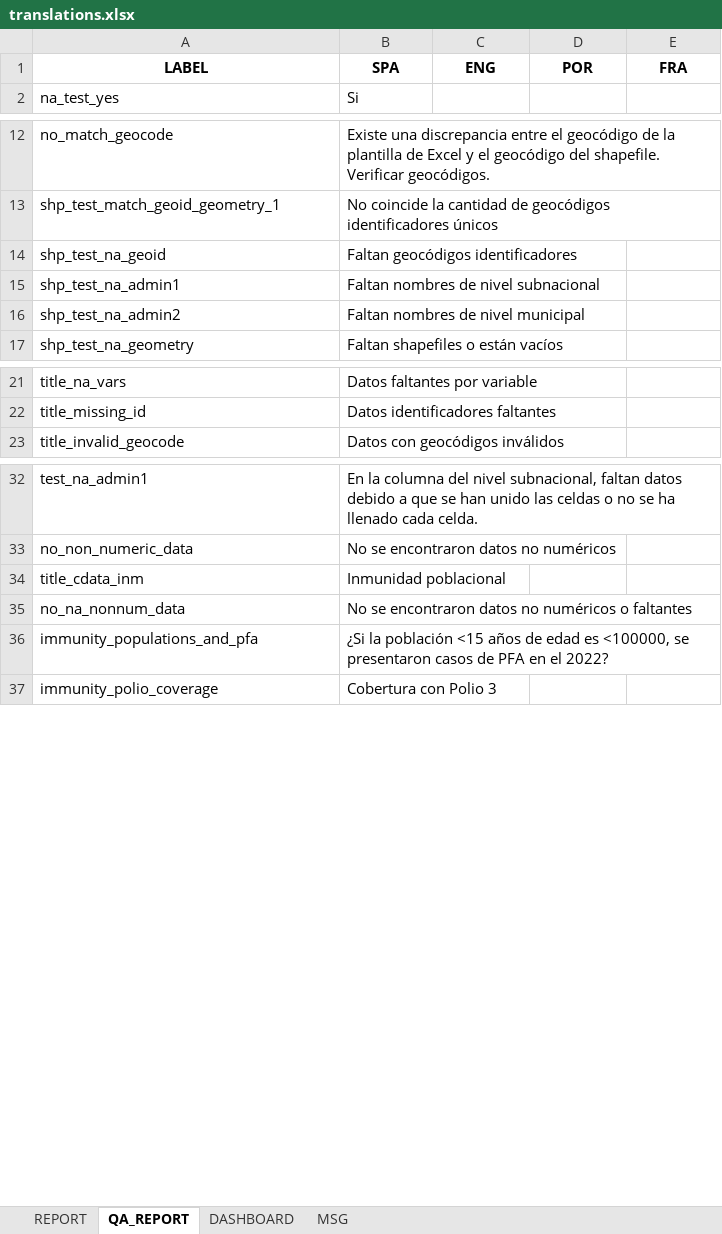
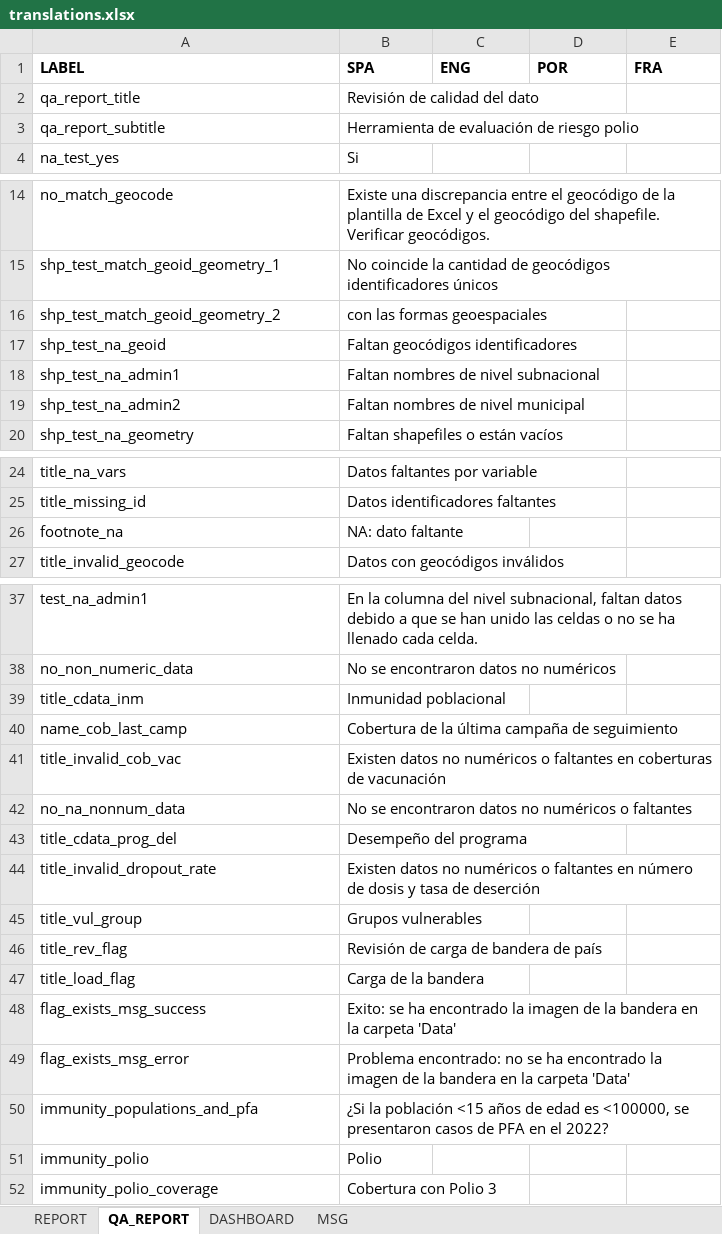
Before and after one commit to Oliversinn/polio-risk, an Excel workbook: src/R/translations.xlsx, sheet QA_REPORT, drawn as a sheet; only a part is shown, gaps mark what is left out; values as stored, in another font and other column widths than the file's, no borders; the diff covers the shown part only; the diff names each change by its address in the sheet, - before the commit and + after, or states it on an @@ line.

```diff
--- a/src/R/translations.xlsx (sheet QA_REPORT)
+++ b/src/R/translations.xlsx (sheet QA_REPORT)
-A1:E1 alignment: center
+A1:E1 alignment: left
+row 2: qa_report_title | Revisión de calidad del dato
+row 3: qa_report_subtitle | Herramienta de evaluación de riesgo polio
+row 16: shp_test_match_geoid_geometry_2 | con las formas geoespaciales
+row 26: footnote_na | NA: dato faltante
+row 40: name_cob_last_camp | Cobertura de la última campaña de seguimiento
+row 41: title_invalid_cob_vac | Existen datos no numéricos o faltantes en coberturas de vacunación
+row 43: title_cdata_prog_del | Desempeño del programa
+row 44: title_invalid_dropout_rate | Existen datos no numéricos o faltantes en número de dosis y tasa de deserción
+row 45: title_vul_group | Grupos vulnerables
+row 46: title_rev_flag | Revisión de carga de bandera de país
+row 47: title_load_flag | Carga de la bandera
+row 48: flag_exists_msg_success | Exito: se ha encontrado la imagen de la bandera en la carpeta 'Data'
+row 49: flag_exists_msg_error | Problema encontrado: no se ha encontrado la imagen de la bandera en la carpeta 'Data'
+row 51: immunity_polio | Polio
```
Also changed, not shown: 2 added rows elsewhere in this sheet, sheet DASHBOARD, sheet REPORT, sheet MSG, 5 other files.
